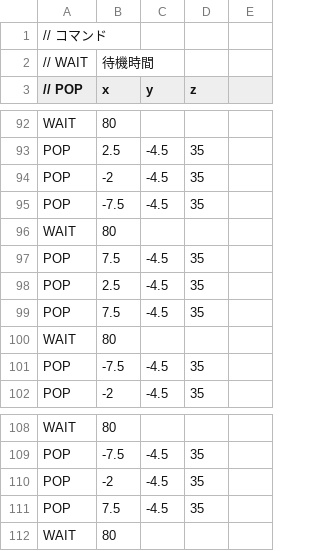
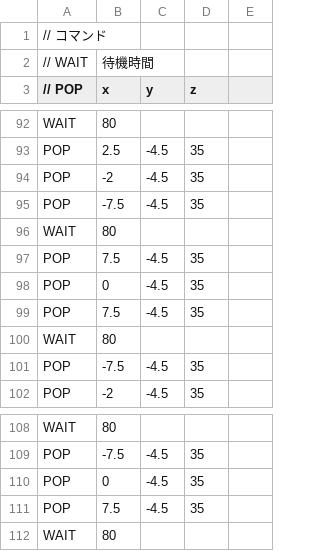
Before and after one commit to TKYsho/AL3practice, a CSV file: Resources/enemyPop.csv, drawn as a sheet; only a part is shown, gaps mark what is left out; the diff covers the shown part only.

```diff
--- a/Resources/enemyPop.csv
+++ b/Resources/enemyPop.csv
@@ -97,3 +97,3 @@ WAIT,80
 POP,7.5,-4.5,35
-POP,2.5,-4.5,35
+POP,0,-4.5,35
 POP,7.5,-4.5,35
@@ -109,3 +109,3 @@ WAIT,80
 POP,-7.5,-4.5,35
-POP,-2,-4.5,35
+POP,0,-4.5,35
 POP,7.5,-4.5,35
```
Also changed, not shown: 5 edited cells elsewhere in this file, 9 other files.
